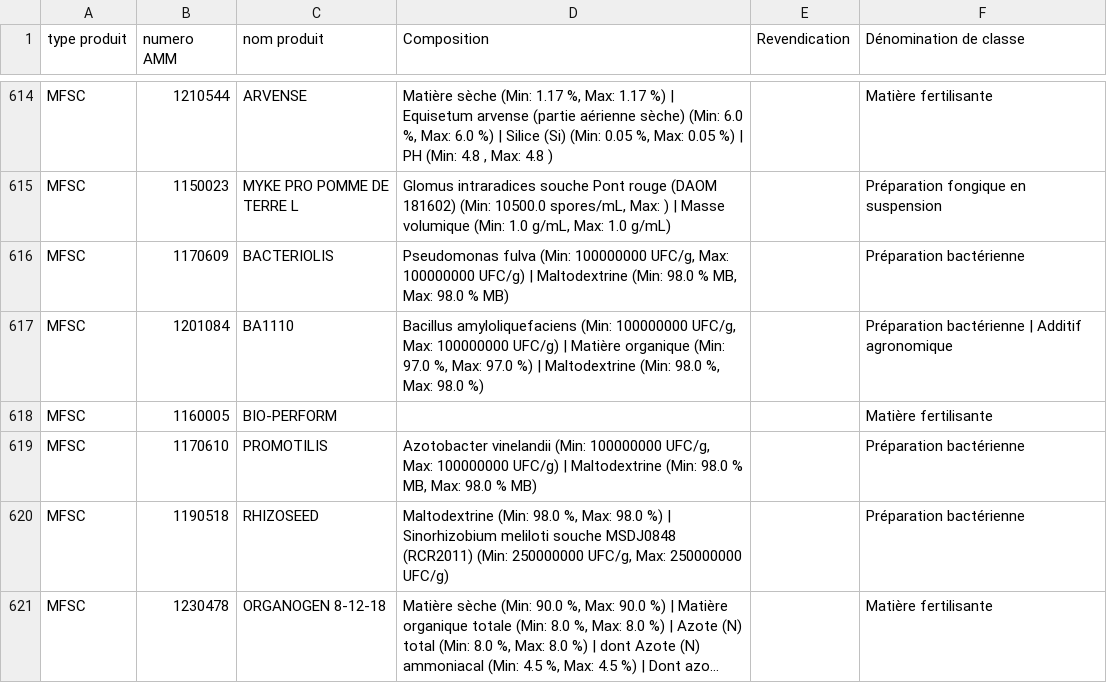
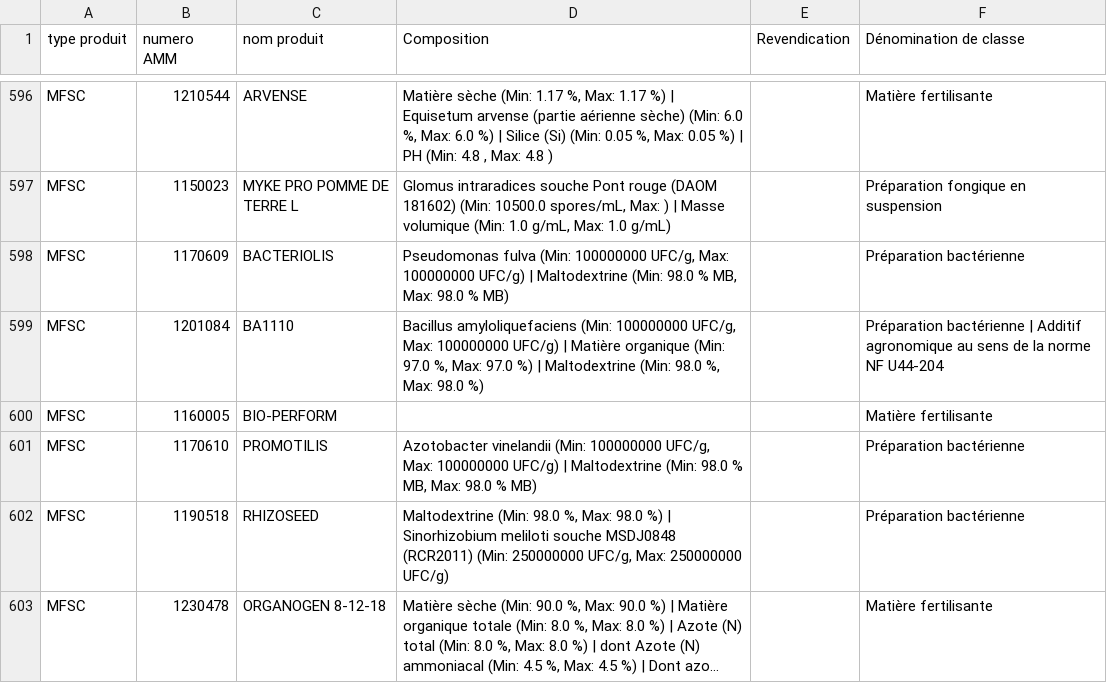
Before and after one commit to elkaou/phytocheck-app, a CSV file: mfsc_et_mixte_composition_utf8.csv, drawn as a sheet; only a part is shown, gaps mark what is left out; long unchanged cells end in …; the diff covers the shown part only.

Commit message:
data: mise à jour E-Phy et correctif recherche culture

```diff
--- a/mfsc_et_mixte_composition_utf8.csv
+++ b/mfsc_et_mixte_composition_utf8.csv
@@ -616,3 +598,3 @@ MFSC;1150023;MYKE PRO POMME DE TERRE L;Glomus intraradices souche Pont rouge (DA
 MFSC;1170609;BACTERIOLIS;Pseudomonas fulva (Min: 100000000 UFC/g, Max: 100000000 UFC/g)  | Maltodextrine (Min: 98.0 % MB, Max: 98.0 % MB) ;;Préparation bactérienne;
-MFSC;1201084;BA1110;Bacillus amyloliquefaciens (Min: 100000000 UFC/g, Max: 100000000 UFC/g)  | Matière organique (Min: 97.0 %, Max: 97.0 %)  | Maltodextrine (Min: 98.0 %, Max: 98.0 %) ;;Préparation bactérienne | Additif agronomique;
+MFSC;1201084;BA1110;Bacillus amyloliquefaciens (Min: 100000000 UFC/g, Max: 100000000 UFC/g)  | Matière organique (Min: 97.0 %, Max: 97.0 %)  | Maltodextrine (Min: 98.0 %, Max: 98.0 %) ;;Préparation bactérienne | Additif agronomique au sens de la norme NF U44-204;
 MFSC;1160005;BIO-PERFORM;;;Matière fertilisante;
```
Also changed, not shown: 14 added rows, 8 removed rows, 40 moved rows and 3 edited cells elsewhere in this file, permis_de_commerce_parallele_utf8.csv, substance_active_utf8.csv, 9 other files.
